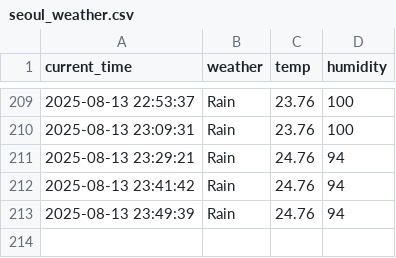
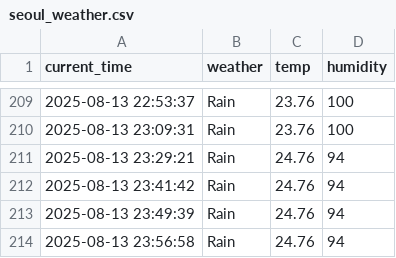
Before and after one commit to chanhooooo/weather, a CSV file: seoul_weather.csv, drawn as a sheet; only a part is shown, gaps mark what is left out.

```diff
--- a/seoul_weather.csv
+++ b/seoul_weather.csv
@@ -213 +213,2 @@ current_time,weather,temp,humidity
 2025-08-13 23:49:39,Rain,24.76,94
+2025-08-13 23:56:58,Rain,24.76,94
```
